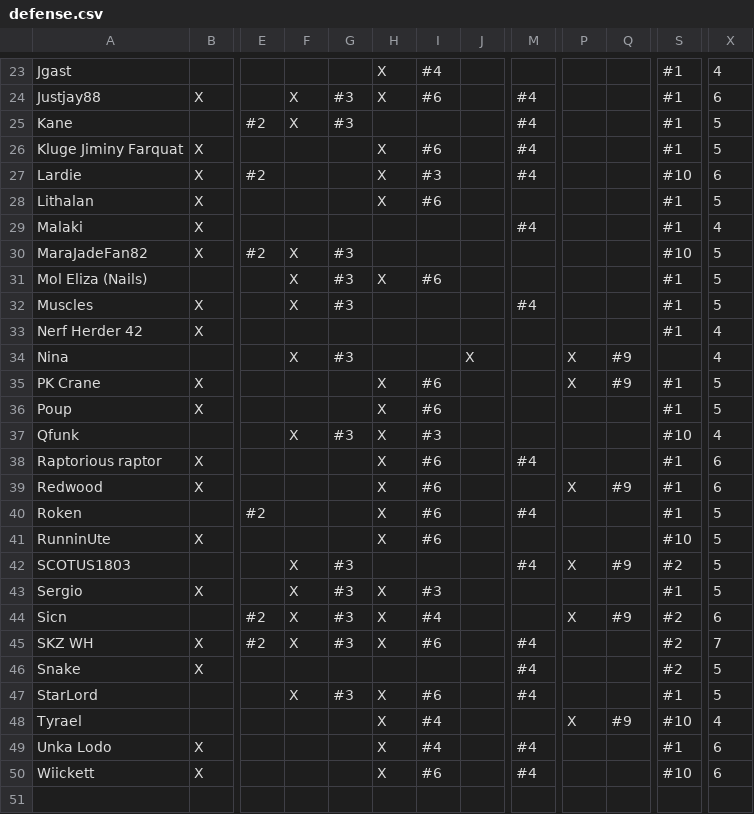
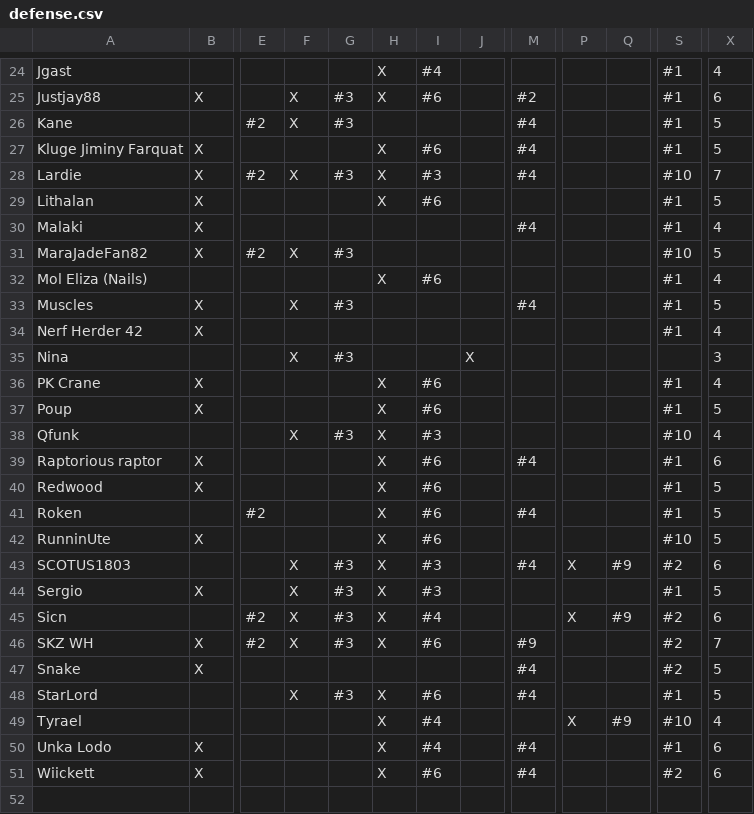
Before and after one commit to robotic-monkey/swf, a CSV file: src/defense.csv, drawn as a sheet; only a part is shown, gaps mark what is left out; addresses are those after the commit; the diff covers the shown part only; the diff names each change by its address in the sheet, - before the commit and + after, or states it on an @@ line.

```diff
--- a/src/defense.csv
+++ b/src/defense.csv
-M25: #4
+M25: #2
-F28: (empty)
+F28: X
-G28: (empty)
+G28: #3
-X28: 6
+X28: 7
-F32: X
+F32: (empty)
-G32: #3
+G32: (empty)
-X32: 5
+X32: 4
-P35:P36: X
+P35:P36: (empty)
-Q35:Q36: #9
+Q35:Q36: (empty)
-X35: 4
+X35: 3
-X36: 5
+X36: 4
-P40: X
+P40: (empty)
-Q40: #9
+Q40: (empty)
-X40: 6
+X40: 5
-H43: (empty)
+H43: X
-I43: (empty)
+I43: #3
-X43: 5
+X43: 6
-M46: #4
+M46: #9
-S51: #10
+S51: #2
```
Also changed, not shown: 1 added row and 54 edited cells elsewhere in this file, 3 other files.
